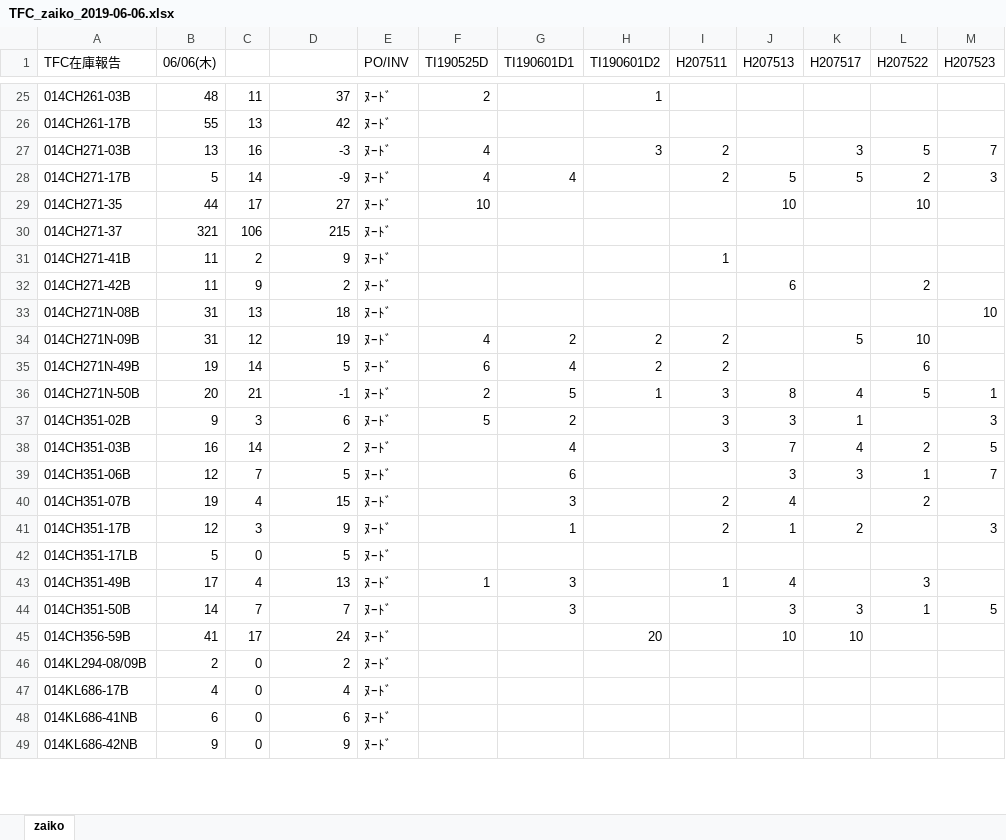
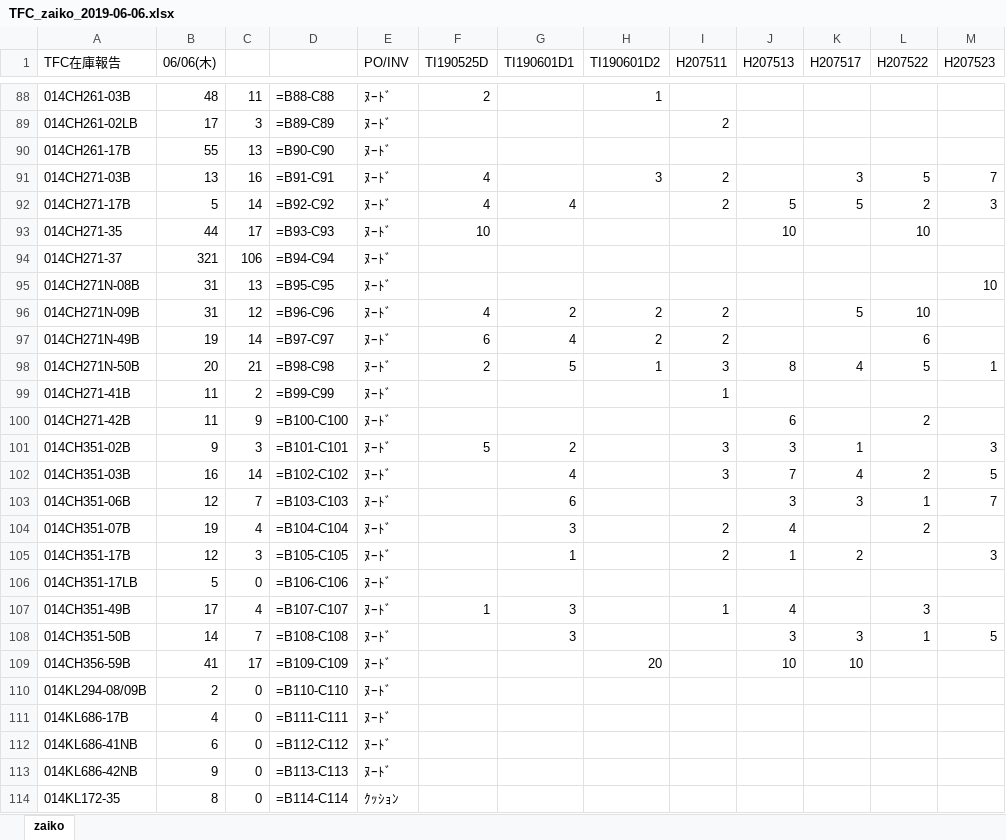
Before and after one commit to aki4429/anywhere, an Excel workbook: TFC_zaiko_2019-06-06.xlsx, sheet zaiko, drawn as a sheet; only a part is shown, gaps mark what is left out; values as stored, in another font and other column widths than the file's, no cell formats; formulas without a stored value are shown as written; removed rows and columns are numbered as before the commit, all else as after; the diff covers the shown part only; the diff names each change by its address in the sheet, - before the commit and + after, or states it on an @@ line.

```diff
--- a/TFC_zaiko_2019-06-06.xlsx (sheet zaiko)
+++ b/TFC_zaiko_2019-06-06.xlsx (sheet zaiko)
-D88: 37
+D88: =B88-C88
+row 89: 014CH261-02LB | 17 | 3 | =B89-C89 | ﾇｰﾄﾞ |  |  |  | 2
-D90: 42
+D90: =B90-C90
-D91: -3
+D91: =B91-C91
-D92: -9
+D92: =B92-C92
-D93: 27
+D93: =B93-C93
-D94: 215
+D94: =B94-C94
-row 31: 014CH271-41B | 11 | 2 | 9 | ﾇｰﾄﾞ |  |  |  | 1
-row 32: 014CH271-42B | 11 | 9 | 2 | ﾇｰﾄﾞ |  |  |  |  | 6 |  | 2
-D95: 18
+D95: =B95-C95
-D96: 19
+D96: =B96-C96
-D97: 5
+D97: =B97-C97
-D98: -1
+D98: =B98-C98
+row 99: 014CH271-41B | 11 | 2 | =B99-C99 | ﾇｰﾄﾞ |  |  |  | 1
+row 100: 014CH271-42B | 11 | 9 | =B100-C100 | ﾇｰﾄﾞ |  |  |  |  | 6 |  | 2
-D101: 6
+D101: =B101-C101
-D102: 2
+D102: =B102-C102
-D103: 5
+D103: =B103-C103
-D104: 15
+D104: =B104-C104
-D105: 9
+D105: =B105-C105
-D106: 5
+D106: =B106-C106
-D107: 13
+D107: =B107-C107
-D108: 7
+D108: =B108-C108
-D109: 24
+D109: =B109-C109
-D110: 2
+D110: =B110-C110
-D111: 4
+D111: =B111-C111
-D112: 6
+D112: =B112-C112
-D113: 9
+D113: =B113-C113
+row 114: 014KL172-35 | 8 | 0 | =B114-C114 | ｸｯｼｮﾝ
```
Also changed, not shown: 122 added rows, 124 removed rows and 183 edited cells elsewhere in this sheet, cell formats, 11 other files.
